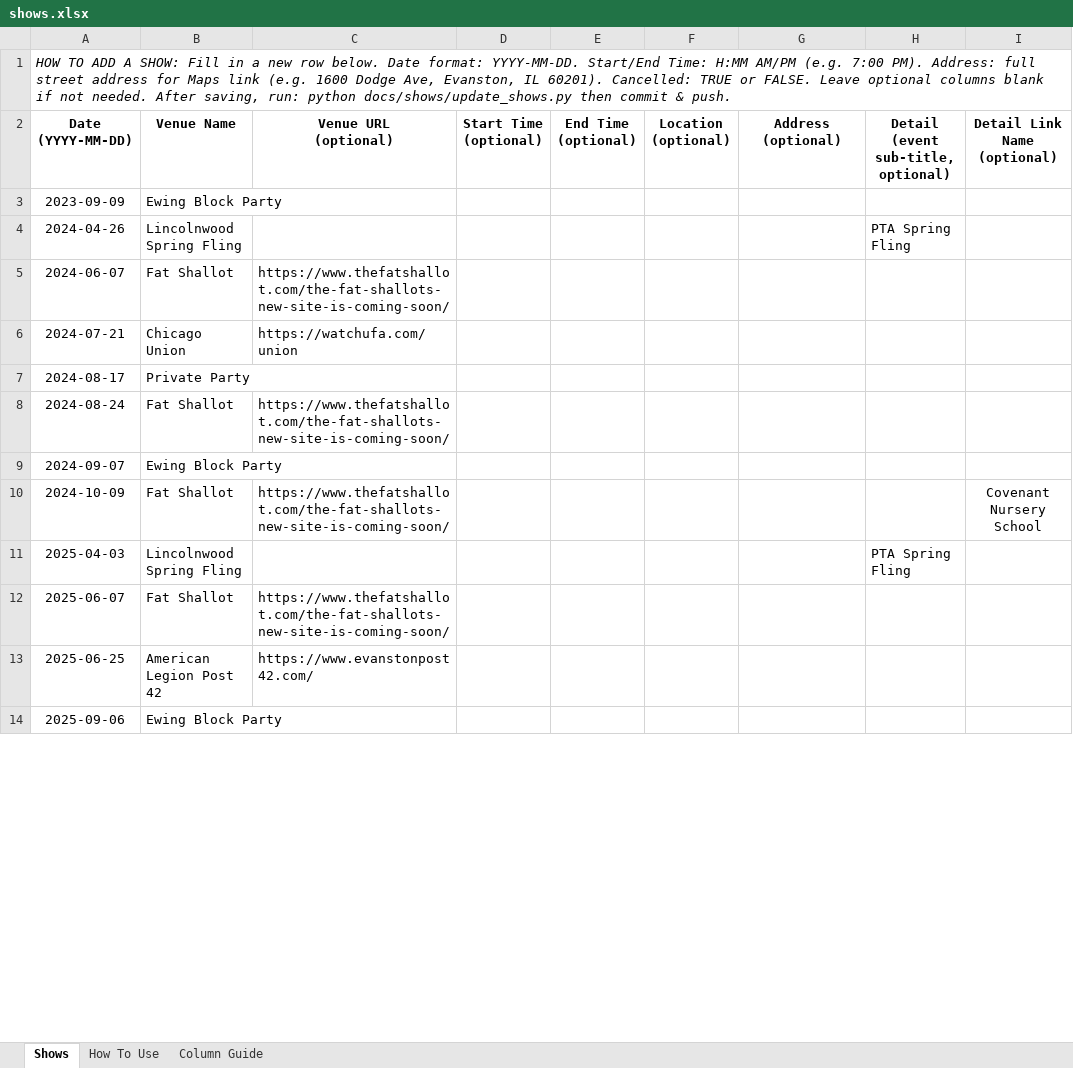
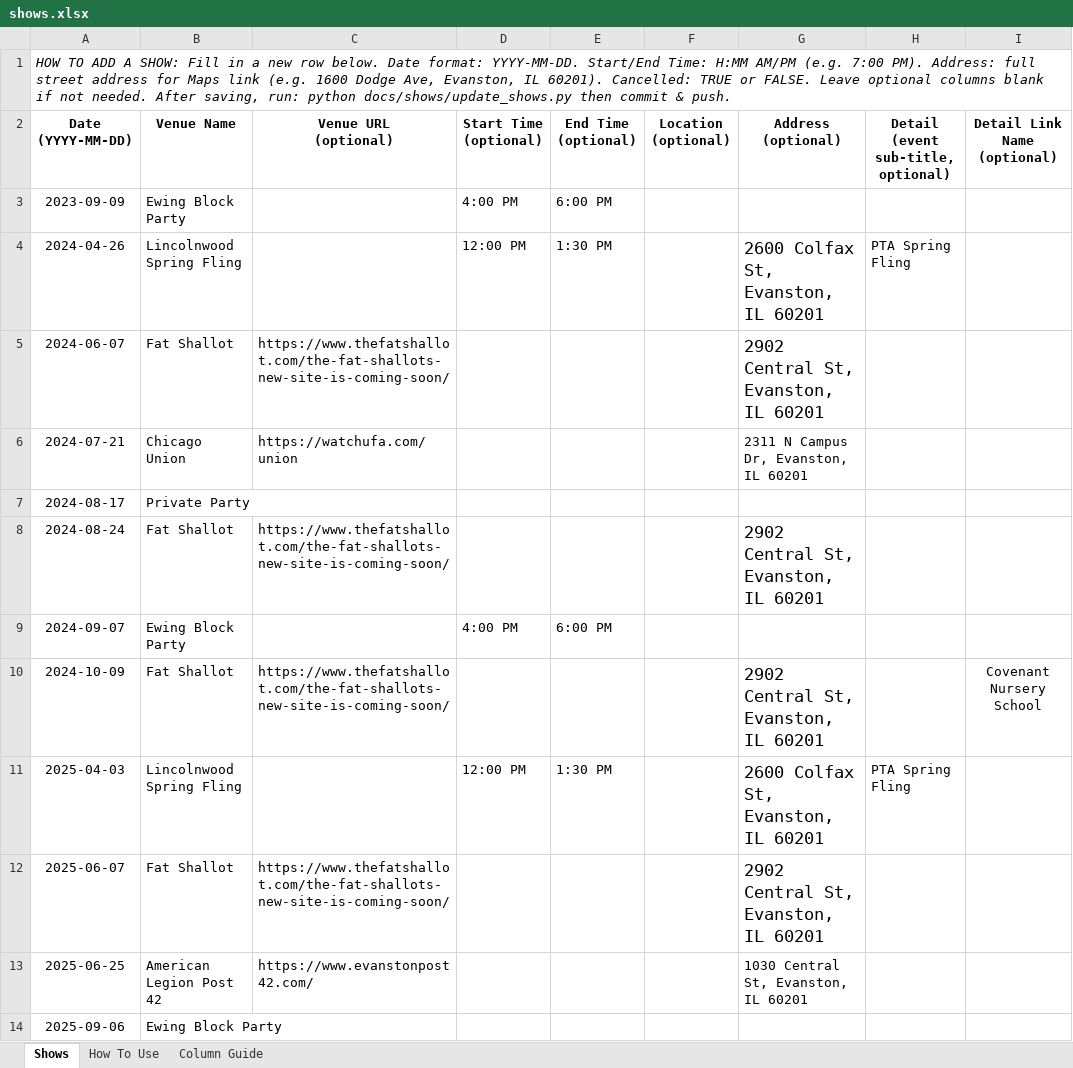
Before and after one commit to kingsofewing/rock, an Excel workbook: docs/shows/shows.xlsx, sheet Shows, drawn as a sheet; only a part is shown; values as stored, in another font and other column widths than the file's, no borders; the diff covers the shown part only; the diff names each change by its address in the sheet, - before the commit and + after, or states it on an @@ line.

```diff
--- a/docs/shows/shows.xlsx (sheet Shows)
+++ b/docs/shows/shows.xlsx (sheet Shows)
-D3 (Start Time (optional)): (empty)
+D3 (Start Time (optional)): 4:00 PM
-E3 (End Time (optional)): (empty)
+E3 (End Time (optional)): 6:00 PM
-D4 (Start Time (optional)): (empty)
+D4 (Start Time (optional)): 12:00 PM
-E4 (End Time (optional)): (empty)
+E4 (End Time (optional)): 1:30 PM
-G4 (Address (optional)): (empty)
+G4 (Address (optional)): 2600 Colfax St, Evanston, IL 60201
-G5 (Address (optional)): (empty)
+G5 (Address (optional)): 2902 Central St, Evanston, IL 60201
-G6 (Address (optional)): (empty)
+G6 (Address (optional)): 2311 N Campus Dr, Evanston, IL 60201
-G8 (Address (optional)): (empty)
+G8 (Address (optional)): 2902 Central St, Evanston, IL 60201
-D9 (Start Time (optional)): (empty)
+D9 (Start Time (optional)): 4:00 PM
-E9 (End Time (optional)): (empty)
+E9 (End Time (optional)): 6:00 PM
-G10 (Address (optional)): (empty)
+G10 (Address (optional)): 2902 Central St, Evanston, IL 60201
-D11 (Start Time (optional)): (empty)
+D11 (Start Time (optional)): 12:00 PM
-E11 (End Time (optional)): (empty)
+E11 (End Time (optional)): 1:30 PM
-G11 (Address (optional)): (empty)
+G11 (Address (optional)): 2600 Colfax St, Evanston, IL 60201
-G12 (Address (optional)): (empty)
+G12 (Address (optional)): 2902 Central St, Evanston, IL 60201
-G13 (Address (optional)): (empty)
+G13 (Address (optional)): 1030 Central St, Evanston, IL 60201
```
Also changed, not shown: 14 edited cells elsewhere in this sheet, 1 other file.
